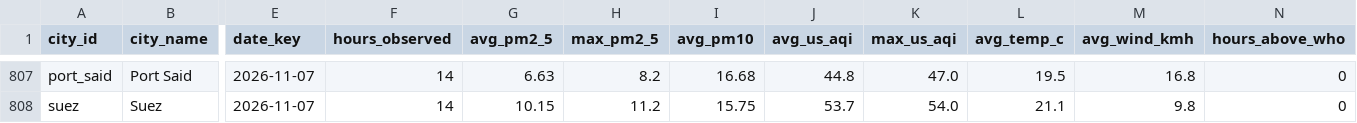
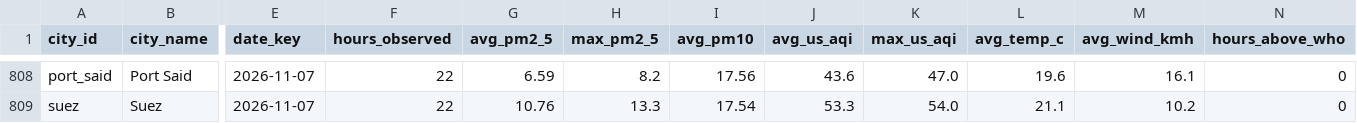
Before and after one commit to mazenelnaghy-code/egypt-air-quality, a CSV file: docs/data/mart_daily_city.csv, drawn as a sheet; only a part is shown, gaps mark what is left out; addresses are those after the commit; the diff covers the shown part only; the diff names each change by its address in the sheet, - before the commit and + after, or states it on an @@ line.

```diff
--- a/docs/data/mart_daily_city.csv
+++ b/docs/data/mart_daily_city.csv
-F808:F809 (hours_observed): 14
+F808:F809 (hours_observed): 22
-G808 (avg_pm2_5): 6.63
+G808 (avg_pm2_5): 6.59
-I808 (avg_pm10): 16.68
+I808 (avg_pm10): 17.56
-J808 (avg_us_aqi): 44.8
+J808 (avg_us_aqi): 43.6
-L808 (avg_temp_c): 19.5
+L808 (avg_temp_c): 19.6
-M808 (avg_wind_kmh): 16.8
+M808 (avg_wind_kmh): 16.1
-G809 (avg_pm2_5): 10.15
+G809 (avg_pm2_5): 10.76
-H809 (max_pm2_5): 11.2
+H809 (max_pm2_5): 13.3
-I809 (avg_pm10): 15.75
+I809 (avg_pm10): 17.54
-J809 (avg_us_aqi): 53.7
+J809 (avg_us_aqi): 53.3
-M809 (avg_wind_kmh): 9.8
+M809 (avg_wind_kmh): 10.2
```
Also changed, not shown: 1 added row and 42 edited cells elsewhere in this file, docs/data/mart_hourly_profile.csv, docs/data/mart_latest_city.csv, 6 other files.
